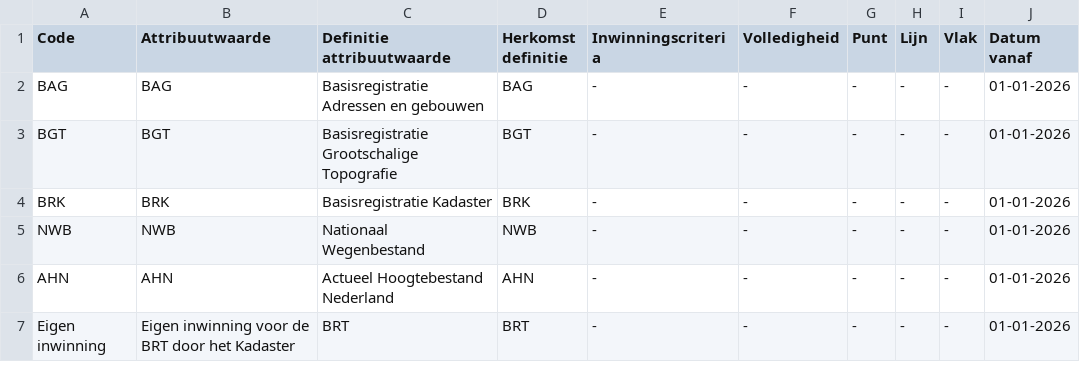
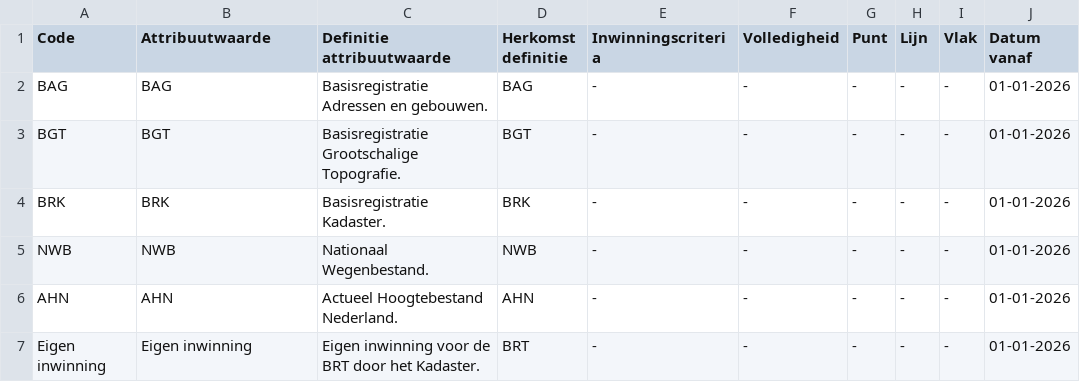
Before and after one commit to imbrt/waardelijsten, a CSV file: top10nl/Bron_Bronregistratie.csv, drawn as a sheet; only a part is shown; the diff names each change by its address in the sheet, - before the commit and + after, or states it on an @@ line.

Commit message:
Betere beschrijving

```diff
--- a/top10nl/Bron_Bronregistratie.csv
+++ b/top10nl/Bron_Bronregistratie.csv
-C2 (Definitie attribuutwaarde): Basisregistratie Adressen en gebouwen
+C2 (Definitie attribuutwaarde): Basisregistratie Adressen en gebouwen.
-C3 (Definitie attribuutwaarde): Basisregistratie Grootschalige Topografie
+C3 (Definitie attribuutwaarde): Basisregistratie Grootschalige Topografie.
-C4 (Definitie attribuutwaarde): Basisregistratie Kadaster
+C4 (Definitie attribuutwaarde): Basisregistratie Kadaster.
-C5 (Definitie attribuutwaarde): Nationaal Wegenbestand
+C5 (Definitie attribuutwaarde): Nationaal Wegenbestand.
-C6 (Definitie attribuutwaarde): Actueel Hoogtebestand Nederland
+C6 (Definitie attribuutwaarde): Actueel Hoogtebestand Nederland.
-B7 (Attribuutwaarde): Eigen inwinning voor de BRT door het Kadaster
+B7 (Attribuutwaarde): Eigen inwinning
-C7 (Definitie attribuutwaarde): BRT
+C7 (Definitie attribuutwaarde): Eigen inwinning voor de BRT door het Kadaster.
```
